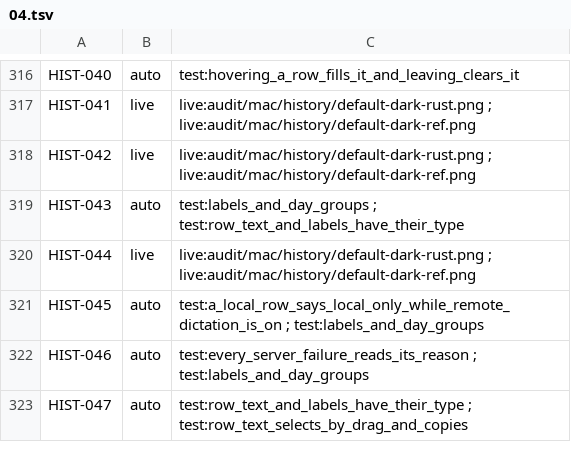
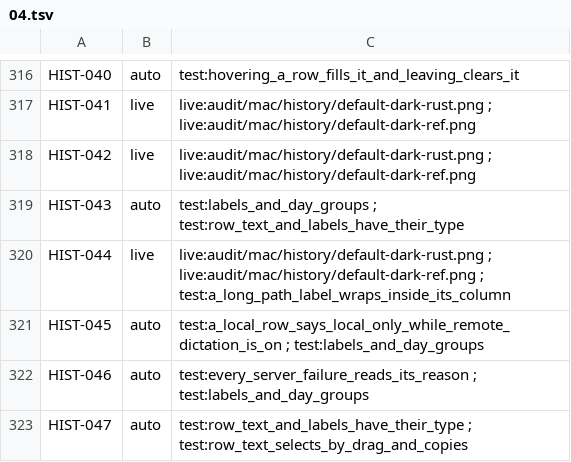
Before and after one commit to brunovskyoliver/local_flow, a TSV file: specs/024-gpui-desktop-views/inventory/status/04.tsv, drawn as a sheet; only a part is shown, gaps mark what is left out.

```diff
--- a/specs/024-gpui-desktop-views/inventory/status/04.tsv
+++ b/specs/024-gpui-desktop-views/inventory/status/04.tsv
@@ -319,3 +319,3 @@ HIST-042	live	live:audit/mac/history/default-dark-rust.png ; live:audit/mac/hist
 HIST-043	auto	test:labels_and_day_groups ; test:row_text_and_labels_have_their_type
-HIST-044	live	live:audit/mac/history/default-dark-rust.png ; live:audit/mac/history/default-dark-ref.png
+HIST-044	live	live:audit/mac/history/default-dark-rust.png ; live:audit/mac/history/default-dark-ref.png ; test:a_long_path_label_wraps_inside_its_column
 HIST-045	auto	test:a_local_row_says_local_only_while_remote_dictation_is_on ; test:labels_and_day_groups
```
Also changed, not shown: 16 other files.
